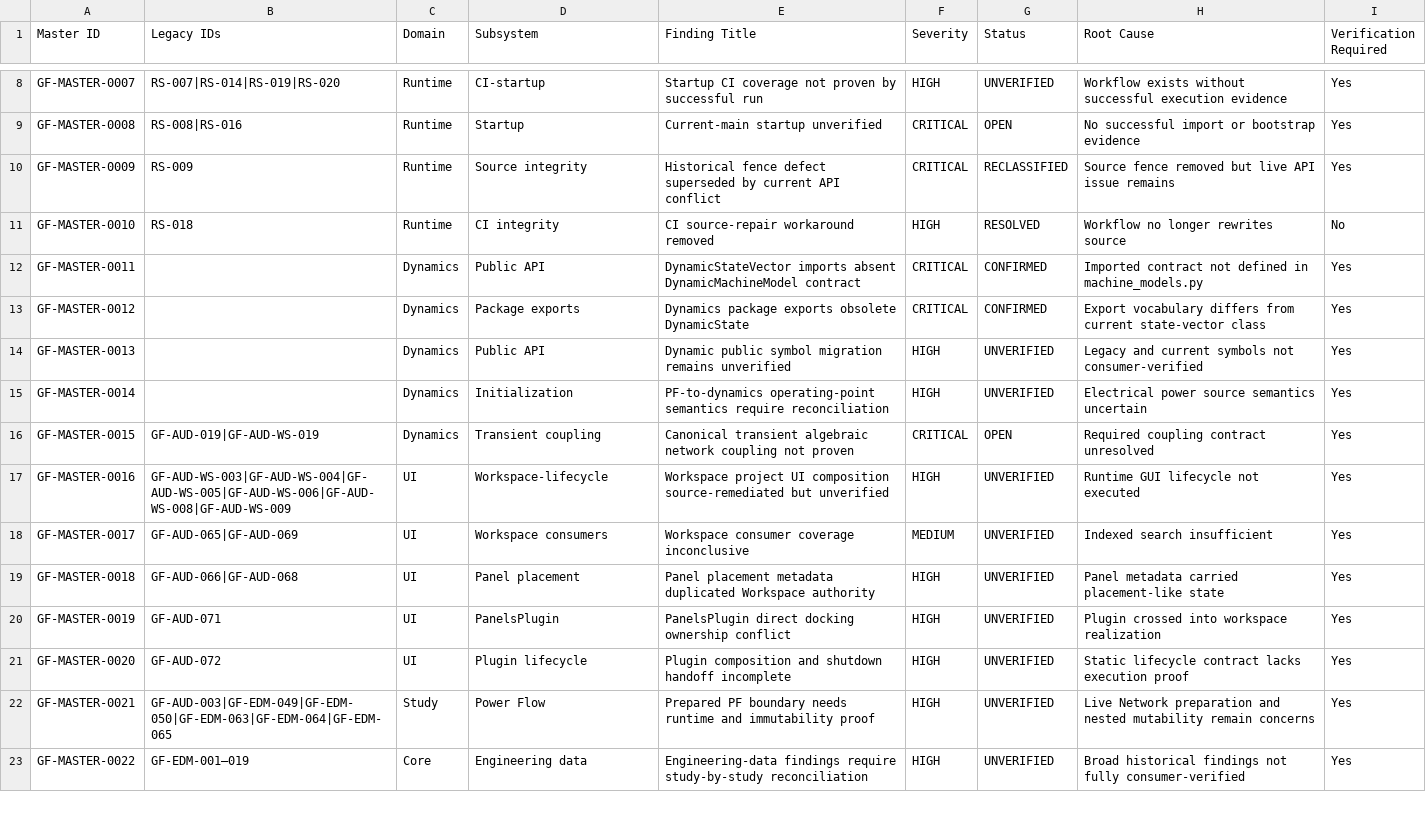
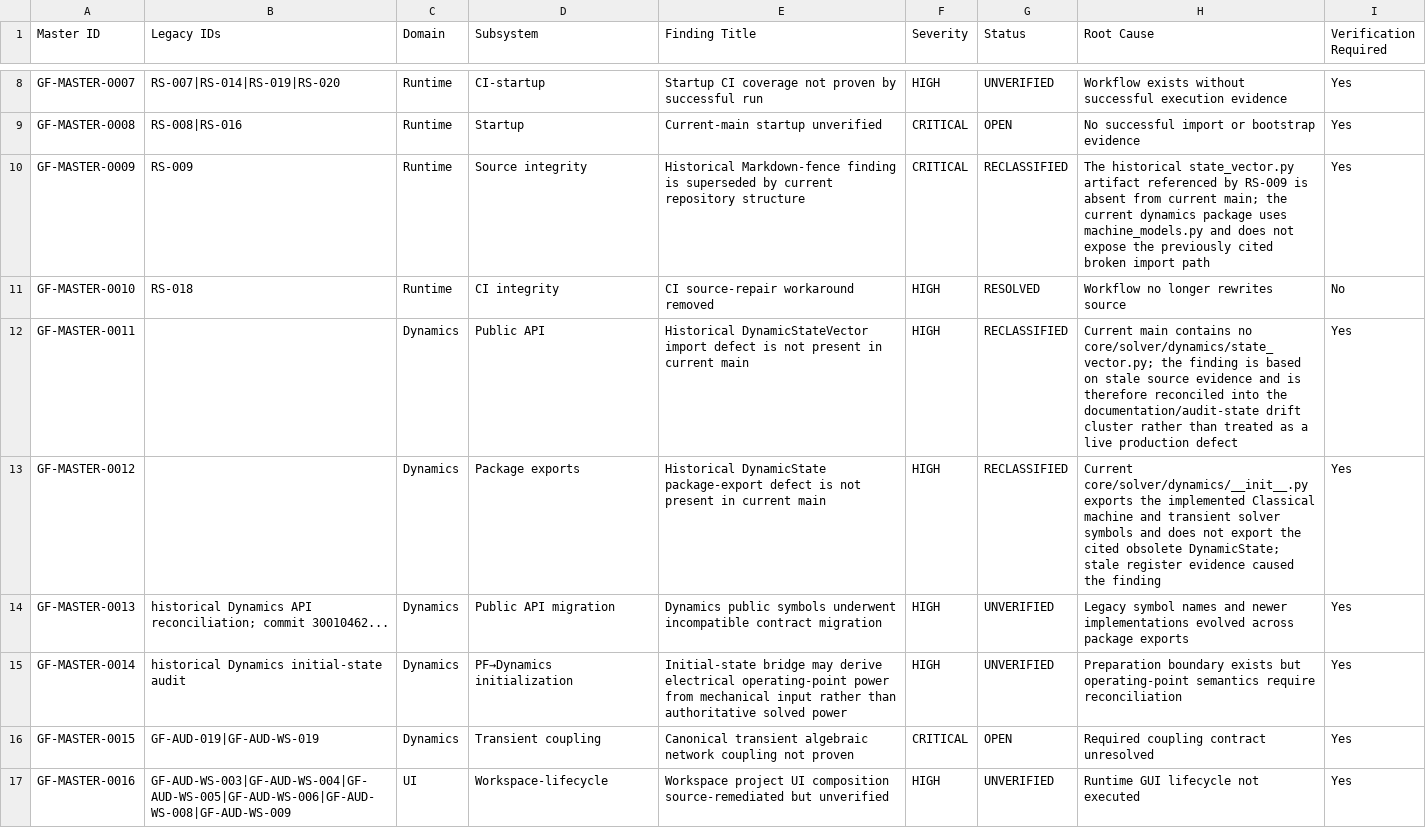
Before and after one commit to SubhenduMishra29/GridForge, a CSV file: audit/MASTER_AUDIT_REGISTER.csv, drawn as a sheet; only a part is shown, gaps mark what is left out; the shorter side is filled out with more unchanged rows.

Commit message:
audit: reconcile stale dynamics findings against current main

```diff
--- a/audit/MASTER_AUDIT_REGISTER.csv
+++ b/audit/MASTER_AUDIT_REGISTER.csv
@@ -9,8 +9,8 @@ GF-MASTER-0007,RS-007|RS-014|RS-019|RS-020,Runtime,CI-startup,Startup CI coverag
 GF-MASTER-0008,RS-008|RS-016,Runtime,Startup,Current-main startup unverified,CRITICAL,OPEN,No successful import or bootstrap evidence,Yes
-GF-MASTER-0009,RS-009,Runtime,Source integrity,Historical fence defect superseded by current API conflict,CRITICAL,RECLASSIFIED,Source fence removed but live API issue remains,Yes
+GF-MASTER-0009,RS-009,Runtime,Source integrity,Historical Markdown-fence finding is superseded by current repository structure,CRITICAL,RECLASSIFIED,The historical state_vector.py artifact referenced by RS-009 is absent from current main; the current dynamics package uses machine_models.py and does not expose the previously cited broken import path,Yes
 GF-MASTER-0010,RS-018,Runtime,CI integrity,CI source-repair workaround removed,HIGH,RESOLVED,Workflow no longer rewrites source,No
-GF-MASTER-0011,,Dynamics,Public API,DynamicStateVector imports absent DynamicMachineModel contract,CRITICAL,CONFIRMED,Imported contract not defined in machine_models.py,Yes
-GF-MASTER-0012,,Dynamics,Package exports,Dynamics package exports obsolete DynamicState,CRITICAL,CONFIRMED,Export vocabulary differs from current state-vector class,Yes
-GF-MASTER-0013,,Dynamics,Public API,Dynamic public symbol migration remains unverified,HIGH,UNVERIFIED,Legacy and current symbols not consumer-verified,Yes
-GF-MASTER-0014,,Dynamics,Initialization,PF-to-dynamics operating-point semantics require reconciliation,HIGH,UNVERIFIED,Electrical power source semantics uncertain,Yes
+GF-MASTER-0011,,Dynamics,Public API,Historical DynamicStateVector import defect is not present in current main,HIGH,RECLASSIFIED,Current main contains no core/solver/dynamics/state_vector.py; the finding is based on stale source evidence and is therefore reconciled into the documentation/audit-state drift cluster rather than treated as a live production defect,Yes
+GF-MASTER-0012,,Dynamics,Package exports,Historical DynamicState package-export defect is not present in current main,HIGH,RECLASSIFIED,Current core/solver/dynamics/__init__.py exports the implemented Classical machine and transient solver symbols and does not export the cited obsolete DynamicState; stale register evidence caused the finding,Yes
+GF-MASTER-0013,historical Dynamics API reconciliation; commit 30010462...,Dynamics,Public API migration,Dynamics public symbols underwent incompatible contract migration,HIGH,UNVERIFIED,Legacy symbol names and newer implementations evolved across package exports,Yes
+GF-MASTER-0014,historical Dynamics initial-state audit,Dynamics,PF→Dynamics initialization,Initial-state bridge may derive electrical operating-point power from mechanical input rather than authoritative solved power,HIGH,UNVERIFIED,Preparation boundary exists but operating-point semantics require reconciliation,Yes
 GF-MASTER-0015,GF-AUD-019|GF-AUD-WS-019,Dynamics,Transient coupling,Canonical transient algebraic network coupling not proven,CRITICAL,OPEN,Required coupling contract unresolved,Yes
```
